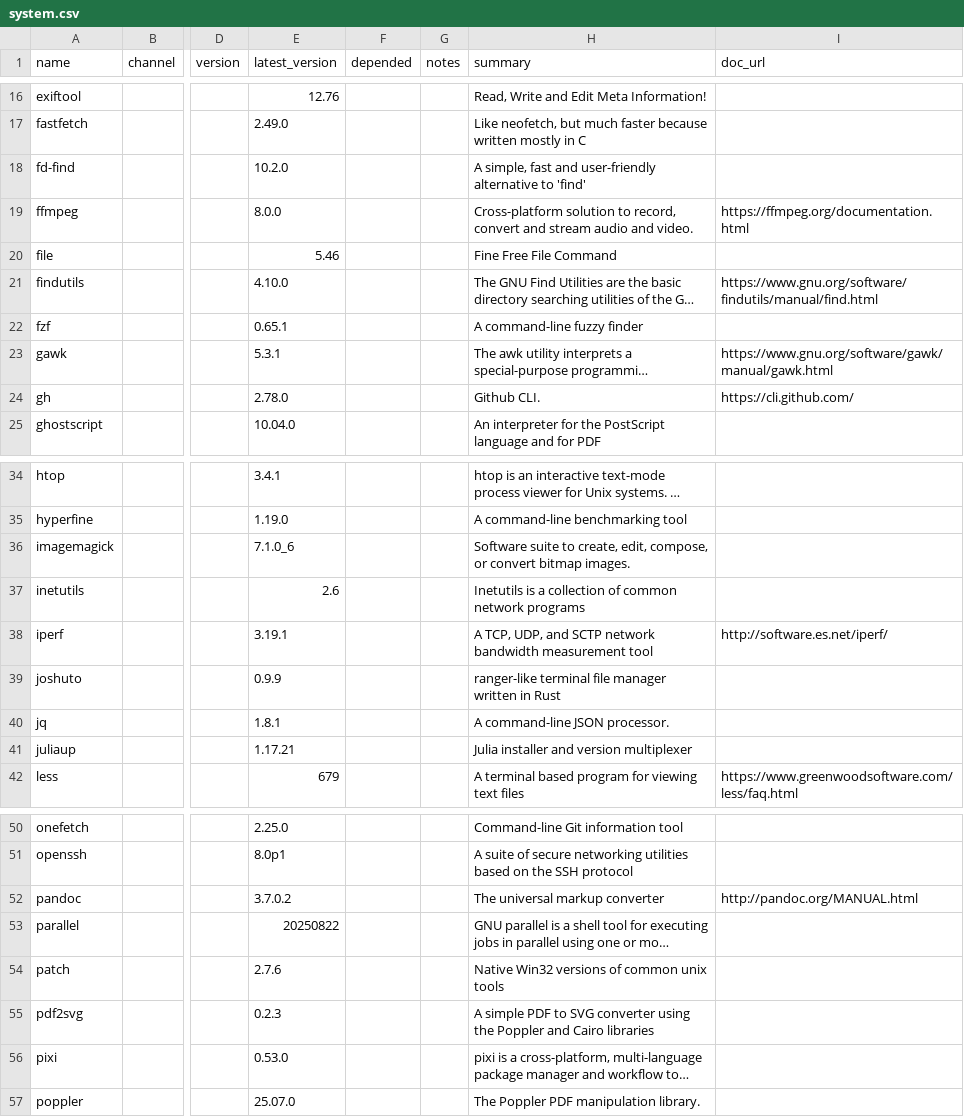
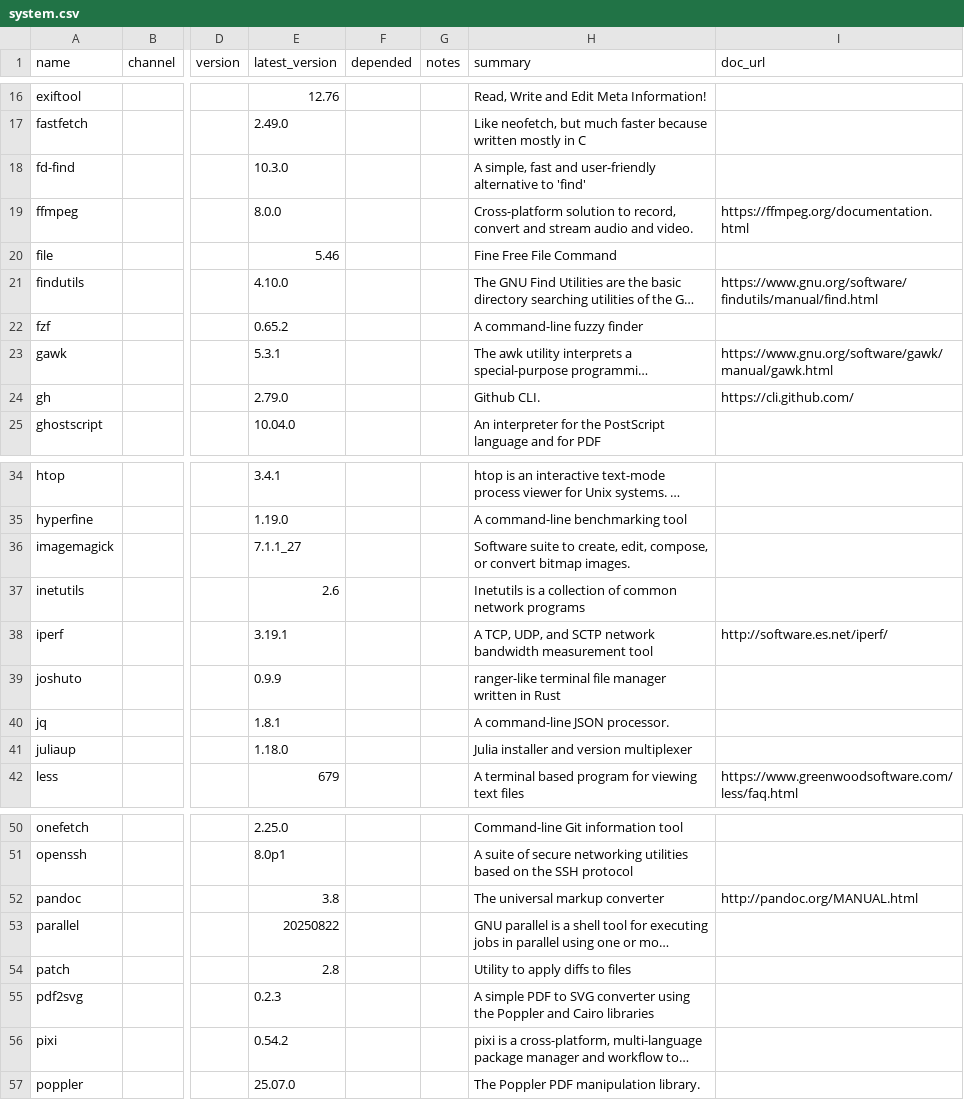
Before and after one commit to ickc/envoy, a CSV file: conda/system.csv, drawn as a sheet; only a part is shown, gaps mark what is left out; long unchanged cells end in …; the diff covers the shown part only; the diff names each change by its address in the sheet, - before the commit and + after, or states it on an @@ line.

```diff
--- a/conda/system.csv
+++ b/conda/system.csv
-E18 (latest_version): 10.2.0
+E18 (latest_version): 10.3.0
-E22 (latest_version): 0.65.1
+E22 (latest_version): 0.65.2
-E24 (latest_version): 2.78.0
+E24 (latest_version): 2.79.0
-E36 (latest_version): 7.1.0_6
+E36 (latest_version): 7.1.1_27
-E41 (latest_version): 1.17.21
+E41 (latest_version): 1.18.0
-E52 (latest_version): 3.7.0.2
+E52 (latest_version): 3.8
-E54 (latest_version): 2.7.6
+E54 (latest_version): 2.8
-H54 (summary): Native Win32 versions of common unix tools
+H54 (summary): Utility to apply diffs to files
-E56 (latest_version): 0.53.0
+E56 (latest_version): 0.54.2
```
Also changed, not shown: 1 edited cell elsewhere in this file, conda/conda.csv, conda/jupyterlab.csv.
